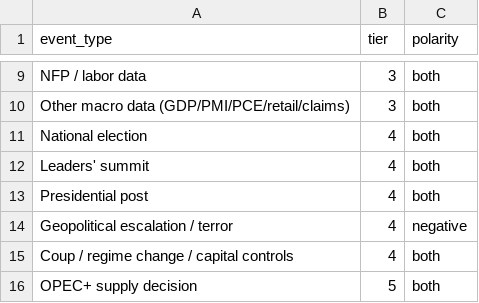
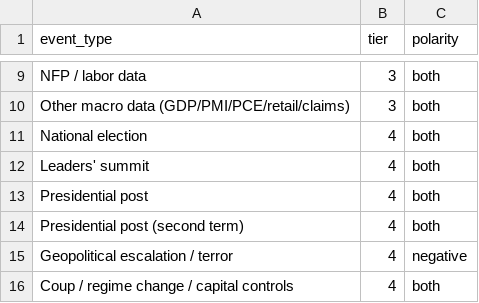
Before and after one commit to diykorey/fortuneteller, a CSV file: data/seed/event_types.csv, drawn as a sheet; only a part is shown, gaps mark what is left out; the shorter side is filled out with more unchanged rows.

Commit message:
The president's trade posts, part 2, step 1: 220 second-term post days as one lesser flow

```diff
--- a/data/seed/event_types.csv
+++ b/data/seed/event_types.csv
@@ -13,2 +13,3 @@ Leaders' summit,4,both
 Presidential post,4,both
+Presidential post (second term),4,both
 Geopolitical escalation / terror,4,negative
```
Also changed, not shown: 13 other files.
